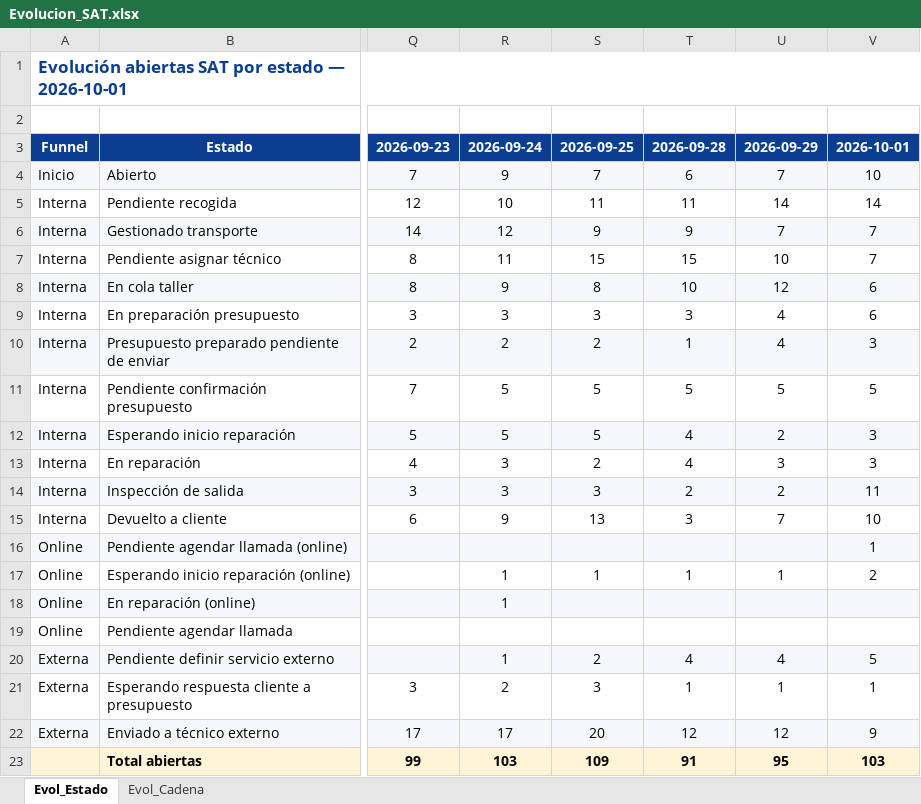
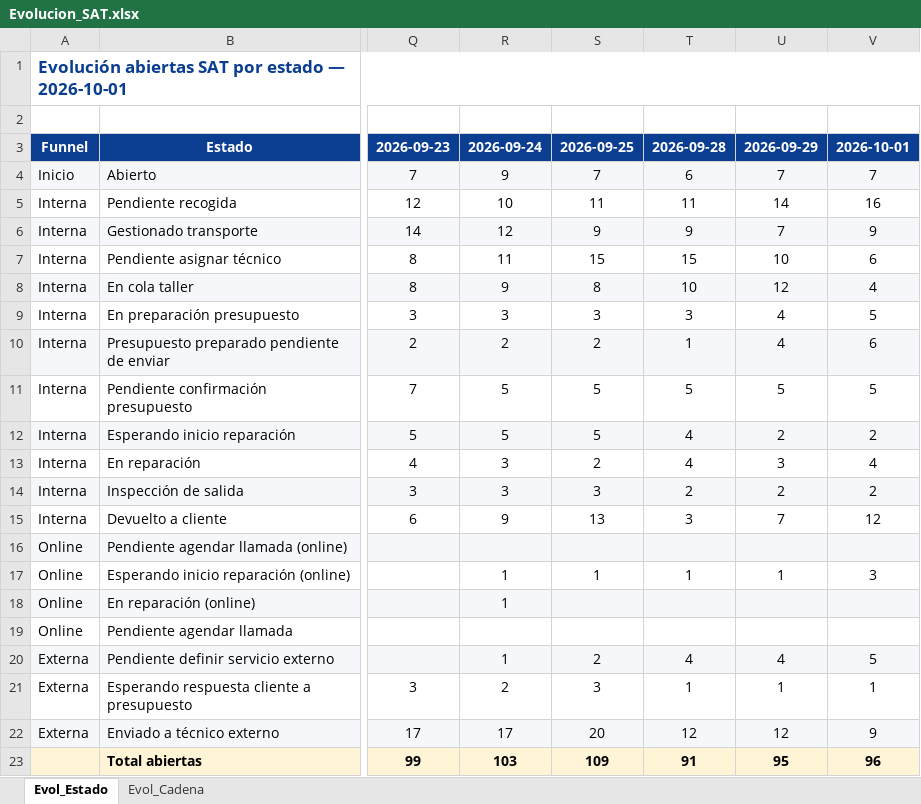
Before and after one commit to iortizfigueroa/leaseir-sat-dashboard, an Excel workbook: output/Evolucion_SAT.xlsx, sheet Evol_Estado, drawn as a sheet; only a part is shown, gaps mark what is left out; values as stored, in another font and other column widths than the file's, no borders; the diff names each change by its address in the sheet, - before the commit and + after, or states it on an @@ line.

```diff
--- a/output/Evolucion_SAT.xlsx (sheet Evol_Estado)
+++ b/output/Evolucion_SAT.xlsx (sheet Evol_Estado)
-V4: 10
+V4: 7
-V5: 14
+V5: 16
-V6: 7
+V6: 9
-V7: 7
+V7: 6
-V8: 6
+V8: 4
-V9: 6
+V9: 5
-V10: 3
+V10: 6
-V12: 3
+V12: 2
-V13: 3
+V13: 4
-V14: 11
+V14: 2
-V15: 10
+V15: 12
-V16: 1
+V16: (empty)
-V17: 2
+V17: 3
-V23: 103
+V23: 96
```
Also changed, not shown: sheet Evol_Cadena, 7 other files.
